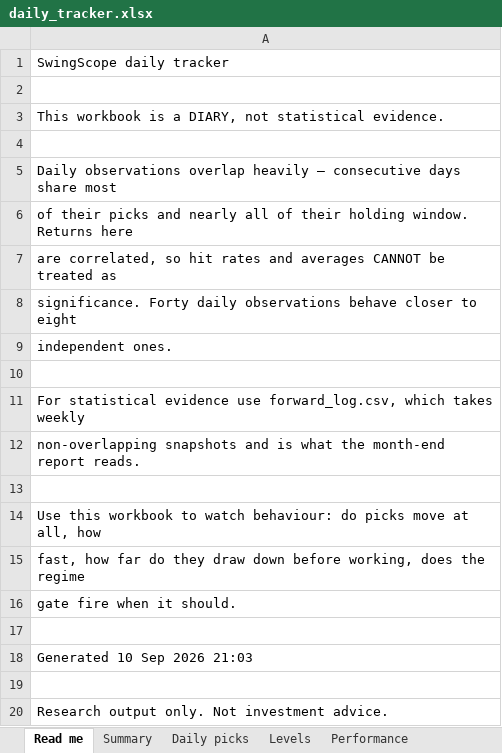
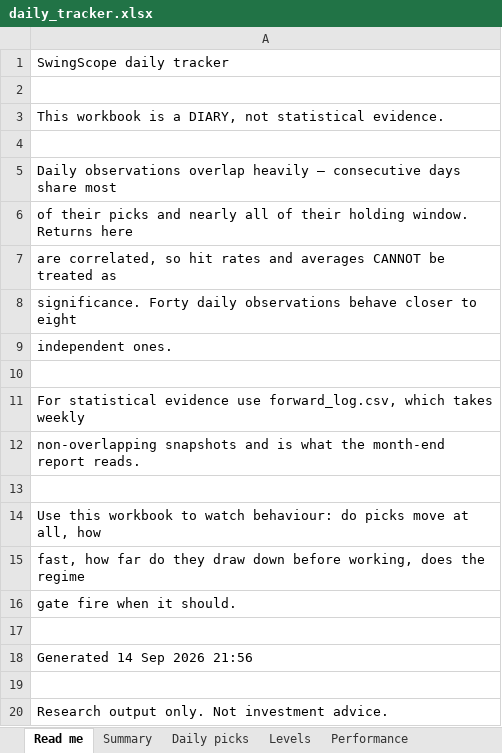
Before and after one commit to compukidsdgp-creator/Swing-trading, an Excel workbook: reports/daily_tracker.xlsx, sheet Read me, drawn as a sheet; values as stored, in another font and other column widths than the file's, no borders; the diff names each change by its address in the sheet, - before the commit and + after, or states it on an @@ line.

```diff
--- a/reports/daily_tracker.xlsx (sheet Read me)
+++ b/reports/daily_tracker.xlsx (sheet Read me)
-A18: Generated 10 Sep 2026 21:03
+A18: Generated 14 Sep 2026 21:56
```
Also changed, not shown: sheet Price history, sheet Performance, sheet Daily picks, sheet Levels, sheet Summary, sheet Coverage, 6 other files.
